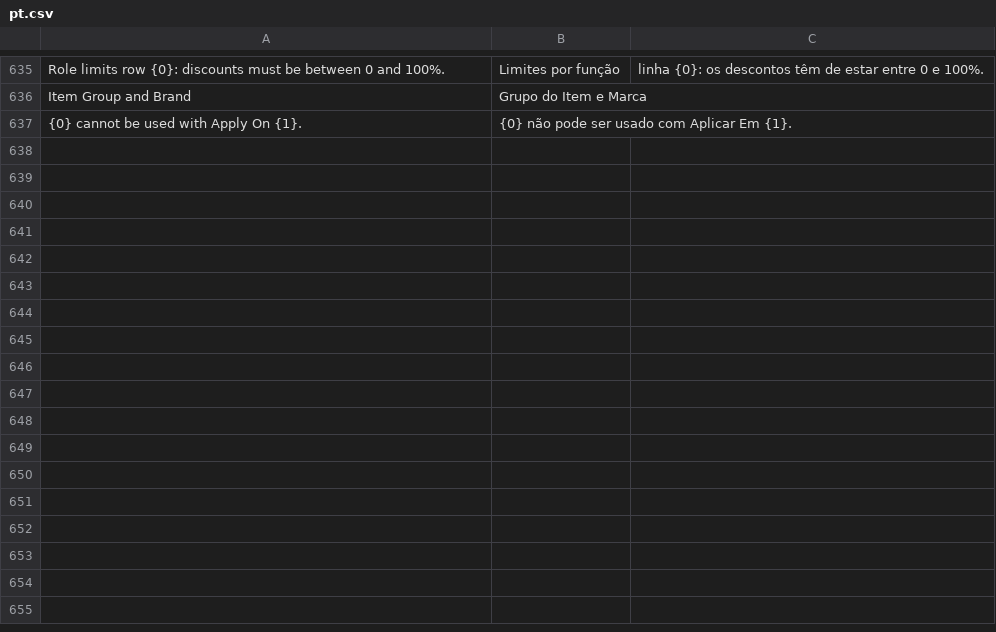
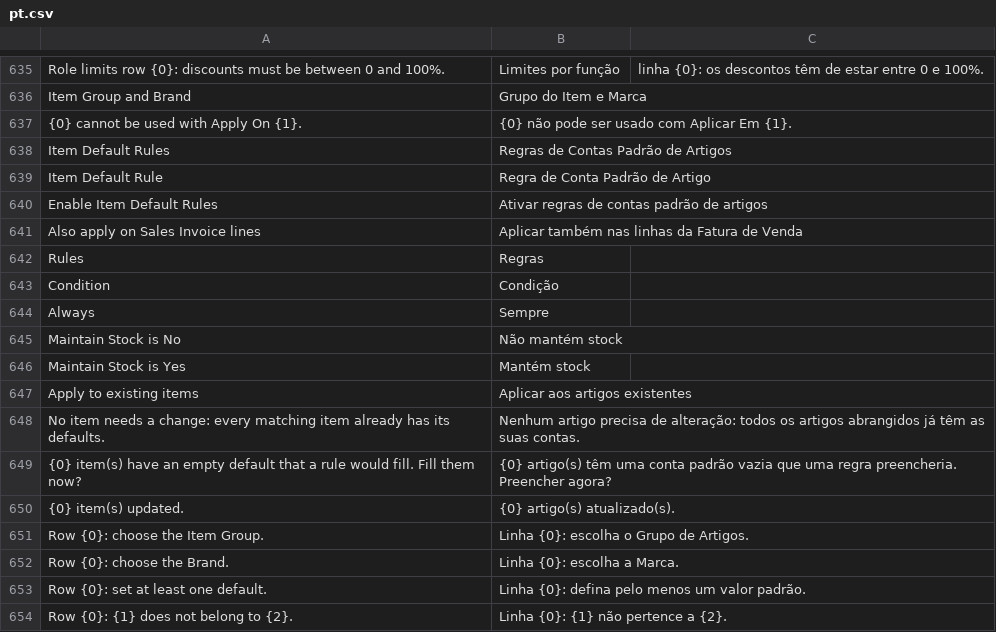
Before and after one commit to Chokor1/isoft_customization, a CSV file: isoft_customization/translations/pt.csv, drawn as a sheet; only a part is shown, gaps mark what is left out.

```diff
--- a/isoft_customization/translations/pt.csv
+++ b/isoft_customization/translations/pt.csv
@@ -637 +637,18 @@ Item Group and Brand,Grupo do Item e Marca
 {0} cannot be used with Apply On {1}.,{0} não pode ser usado com Aplicar Em {1}.
+Item Default Rules,Regras de Contas Padrão de Artigos
+Item Default Rule,Regra de Conta Padrão de Artigo
+Enable Item Default Rules,Ativar regras de contas padrão de artigos
+Also apply on Sales Invoice lines,Aplicar também nas linhas da Fatura de Venda
+Rules,Regras
+Condition,Condição
+Always,Sempre
+Maintain Stock is No,Não mantém stock
+Maintain Stock is Yes,Mantém stock
+Apply to existing items,Aplicar aos artigos existentes
+No item needs a change: every matching item already has its defaults.,Nenhum artigo precisa de alteração: todos os artigos abrangidos já têm as suas contas.
+{0} item(s) have an empty default that a rule would fill. Fill them now?,{0} artigo(s) têm uma conta padrão vazia que uma regra preencheria. Preencher agora?
+{0} item(s) updated.,{0} artigo(s) atualizado(s).
+Row {0}: choose the Item Group.,Linha {0}: escolha o Grupo de Artigos.
+Row {0}: choose the Brand.,Linha {0}: escolha a Marca.
+Row {0}: set at least one default.,Linha {0}: defina pelo menos um valor padrão.
+Row {0}: {1} does not belong to {2}.,Linha {0}: {1} não pertence a {2}.
```
Also changed, not shown: 10 other files.
